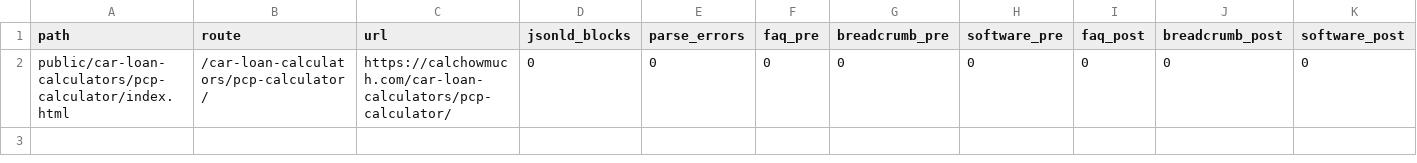
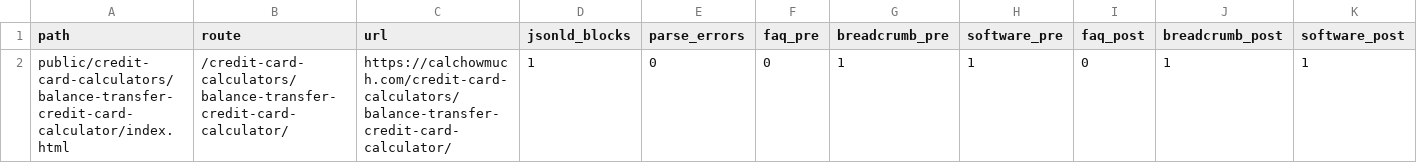
Before and after one commit to kartheekbezawada/calchowmuch, a CSV file: schema_duplicates_report.csv, drawn as a sheet; only a part is shown; removed rows and columns are numbered as before the commit, all else as after; rows hold the shown columns only; the diff names each change by its address in the sheet, - before the commit and + after, or states it on an @@ line.

Commit message:
Enhance SEO and Schema for Loan Calculators
- Updated SEO tests for Multiple Car Loan and PCP Calculator to include additional metadata checks, ensuring compliance with title, description, and Open Graph/Twitter card specifications.
- Introduced charset validation and canonical link checks in both calculators.
- Added structured data validation for primary images in SEO specs.
- Created detailed release sign-off documentation for multiple credit card and loan calculators, confirming successful execution of SEO and schema deduplication tests.
- Ensured all changes adhere to the human-locked maintenance mode for SEO and schema updates.

```diff
--- a/schema_duplicates_report.csv
+++ b/schema_duplicates_report.csv
-row 2: public/car-loan-calculators/pcp-calculator/index.html | /car-loan-calculators/pcp-calculator/ | https://calchowmuch.com/car-loan-calculators/pcp-calculator/ | 0 | 0 | 0 | 0 | 0 | 0 | 0 | 0
+row 2: public/credit-card-calculators/balance-transfer-credit-card-calculator/index.html | /credit-card-calculators/balance-transfer-credit-card-calculator/ | https://calchowmuch.com/credit-card-calculators/balance-transfer-credit-card-calculator/ | 1 | 0 | 0 | 1 | 1 | 0 | 1 | 1
```
Also changed, not shown: 43 other files.
